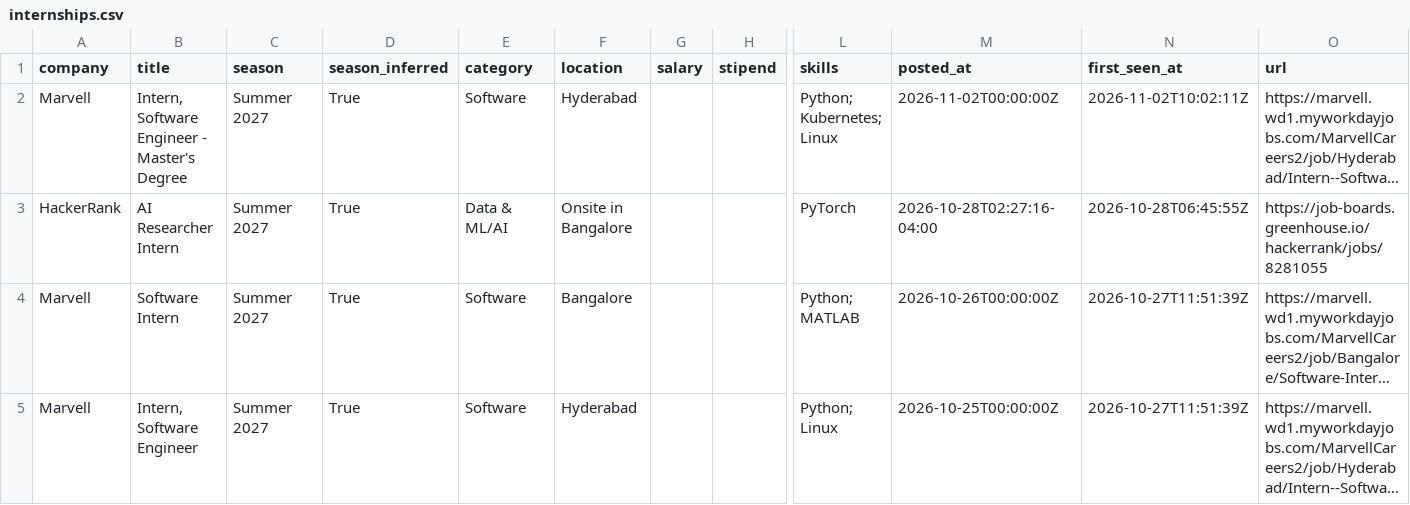
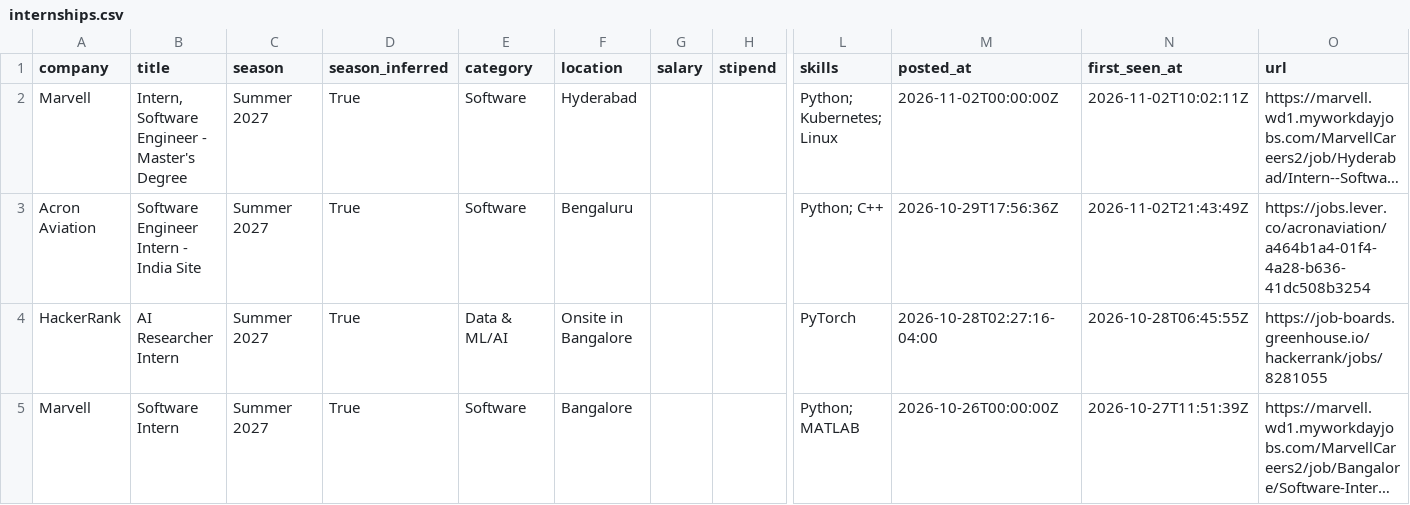
Before and after one commit to Rohan-droid7/internship-engine-india, a CSV file: data/internships.csv, drawn as a sheet; only a part is shown, gaps mark what is left out; the shorter side is filled out with more unchanged rows; long unchanged cells end in …; rows hold the shown columns only; the diff names each change by its address in the sheet, - before the commit and + after, or states it on an @@ line.

```diff
--- a/data/internships.csv
+++ b/data/internships.csv
+row 3: Acron Aviation | Software Engineer Intern - India Site | Summer 2027 | True | Software | Bengaluru |  |  | Python; C++ | 2026-10-29T17:56:36Z | 2026-11-02T21:43:49Z | https://jobs.lever.co/acronaviation/a464b1a4-01f4-4a28-b636-41dc508b3254
```
Also changed, not shown: 14 other files.
